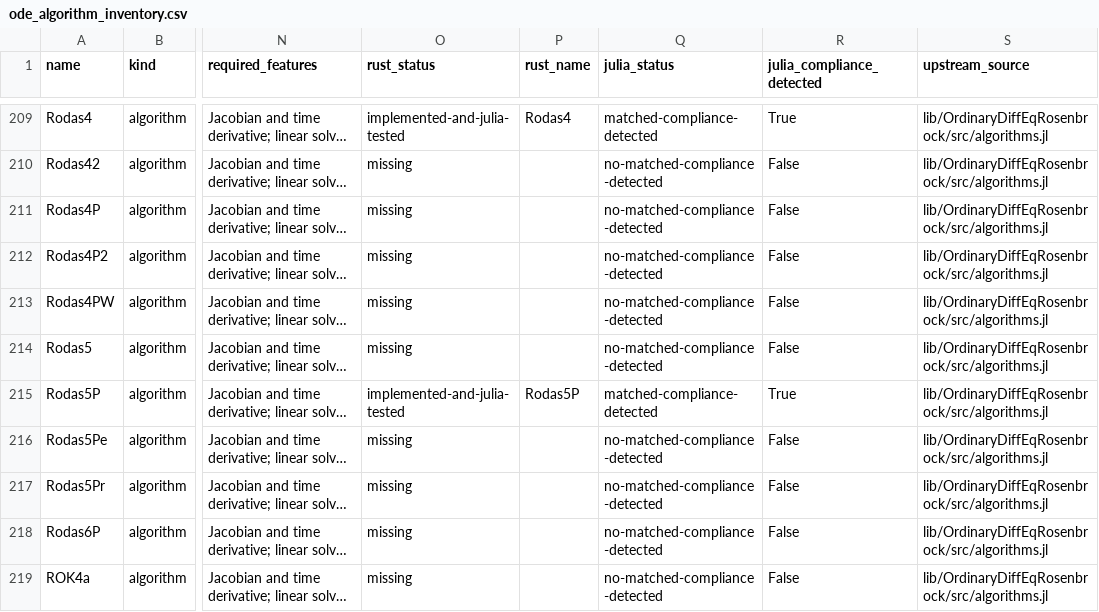
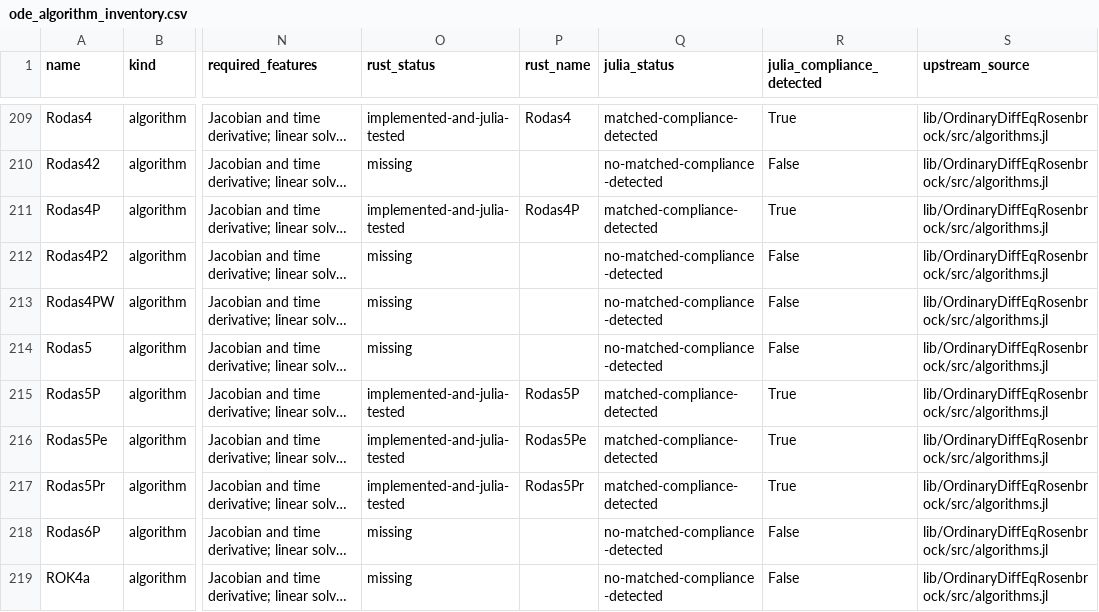
Before and after one commit to Wouittone/differential-equations-rs, a CSV file: docs/ode_algorithm_inventory.csv, drawn as a sheet; only a part is shown, gaps mark what is left out; long unchanged cells end in …; the diff names each change by its address in the sheet, - before the commit and + after, or states it on an @@ line.

Commit message:
docs: record Rodas4P and Rodas5 variants

```diff
--- a/docs/ode_algorithm_inventory.csv
+++ b/docs/ode_algorithm_inventory.csv
-O211 (rust_status): missing
+O211 (rust_status): implemented-and-julia-tested
-P211 (rust_name): (empty)
+P211 (rust_name): Rodas4P
-Q211 (julia_status): no-matched-compliance-detected
+Q211 (julia_status): matched-compliance-detected
-R211 (julia_compliance_detected): False
+R211 (julia_compliance_detected): True
-O216:O217 (rust_status): missing
+O216:O217 (rust_status): implemented-and-julia-tested
-P216 (rust_name): (empty)
+P216 (rust_name): Rodas5Pe
-Q216:Q217 (julia_status): no-matched-compliance-detected
+Q216:Q217 (julia_status): matched-compliance-detected
-R216:R217 (julia_compliance_detected): False
+R216:R217 (julia_compliance_detected): True
-P217 (rust_name): (empty)
+P217 (rust_name): Rodas5Pr
```
Also changed, not shown: 4 other files.
